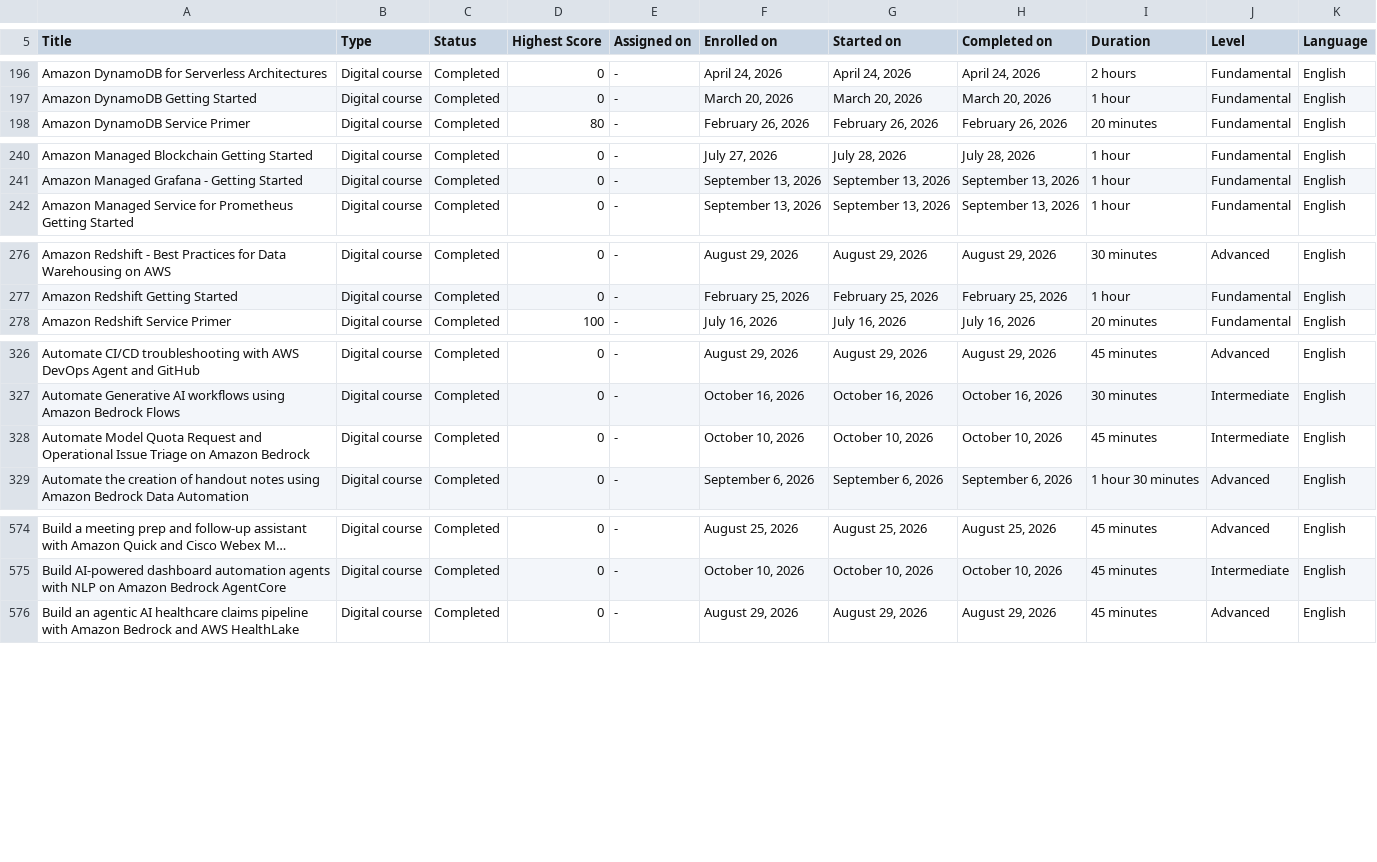
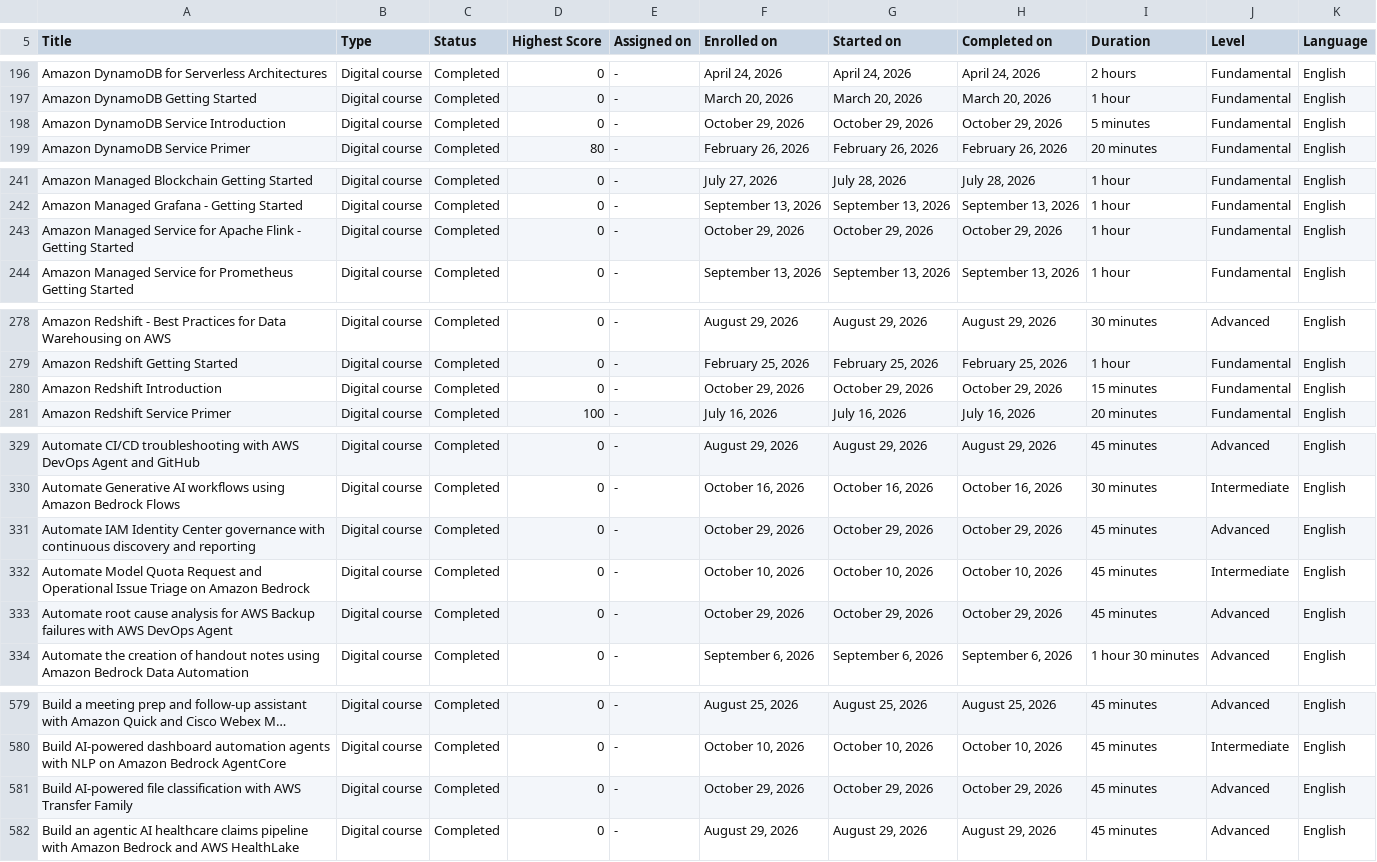
Before and after one commit to VojislavMiloradovic/my-credentials, a CSV file: data/aws-training-activity.csv, drawn as a sheet; only a part is shown, gaps mark what is left out; long unchanged cells end in …; the diff covers the shown part only; the diff names each change by its address in the sheet, - before the commit and + after, or states it on an @@ line.

Commit message:
Newest aws trainings csv exported.

```diff
--- a/data/aws-training-activity.csv
+++ b/data/aws-training-activity.csv
+row 198: Amazon DynamoDB Service Introduction | Digital course | Completed | 0 | - | October 29, 2026 | October 29, 2026 | October 29, 2026 | 5 minutes | Fundamental | English
+row 243: Amazon Managed Service for Apache Flink - Getting Started | Digital course | Completed | 0 | - | October 29, 2026 | October 29, 2026 | October 29, 2026 | 1 hour | Fundamental | English
+row 280: Amazon Redshift Introduction | Digital course | Completed | 0 | - | October 29, 2026 | October 29, 2026 | October 29, 2026 | 15 minutes | Fundamental | English
+row 331: Automate IAM Identity Center governance with continuous discovery and reporting | Digital course | Completed | 0 | - | October 29, 2026 | October 29, 2026 | October 29, 2026 | 45 minutes | Advanced | English
+row 333: Automate root cause analysis for AWS Backup failures with AWS DevOps Agent | Digital course | Completed | 0 | - | October 29, 2026 | October 29, 2026 | October 29, 2026 | 45 minutes | Advanced | English
+row 581: Build AI-powered file classification with AWS Transfer Family | Digital course | Completed | 0 | - | October 29, 2026 | October 29, 2026 | October 29, 2026 | 45 minutes | Advanced | English
```
Also changed, not shown: 8 added rows and 4 edited cells elsewhere in this file.
